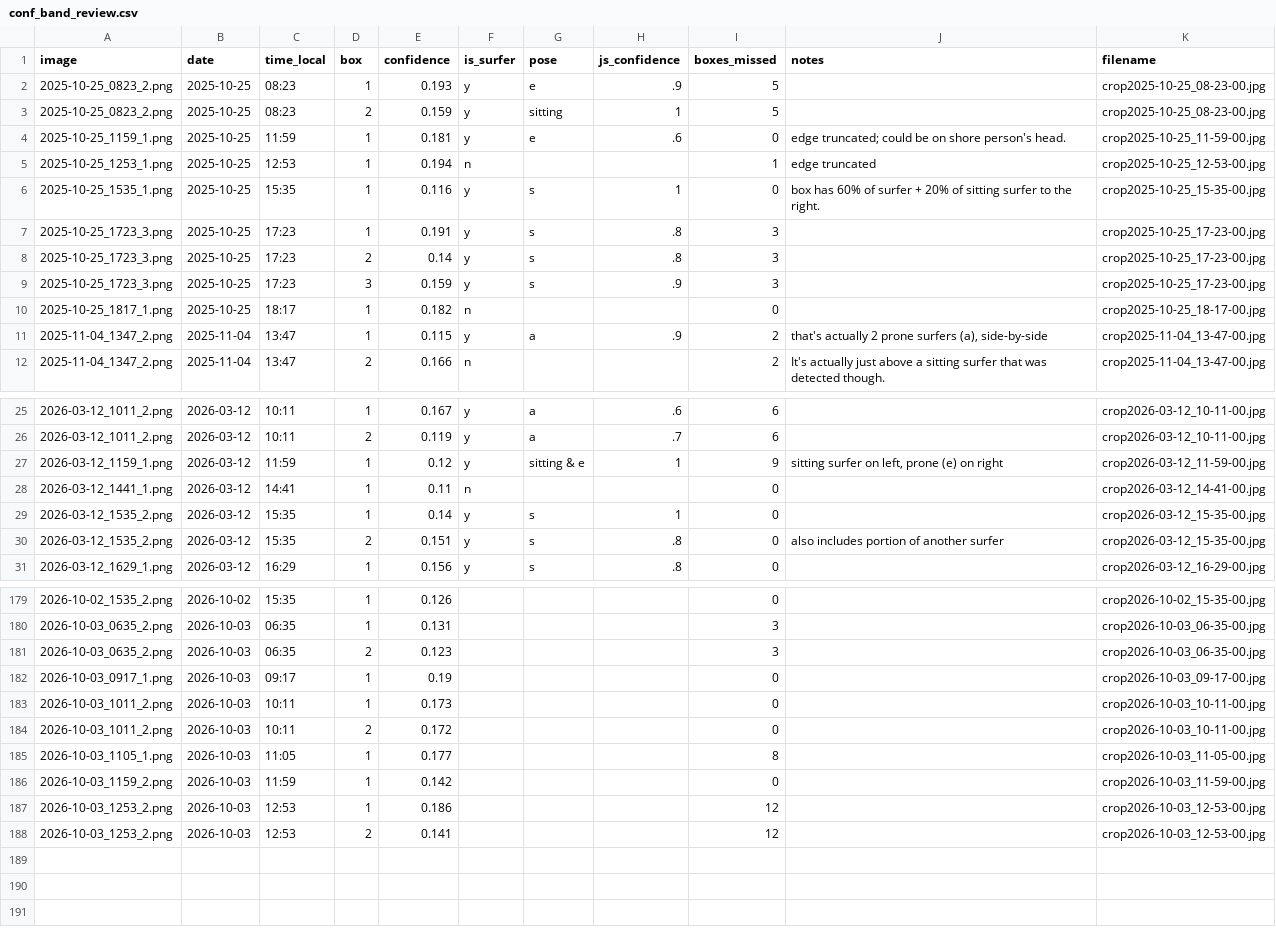
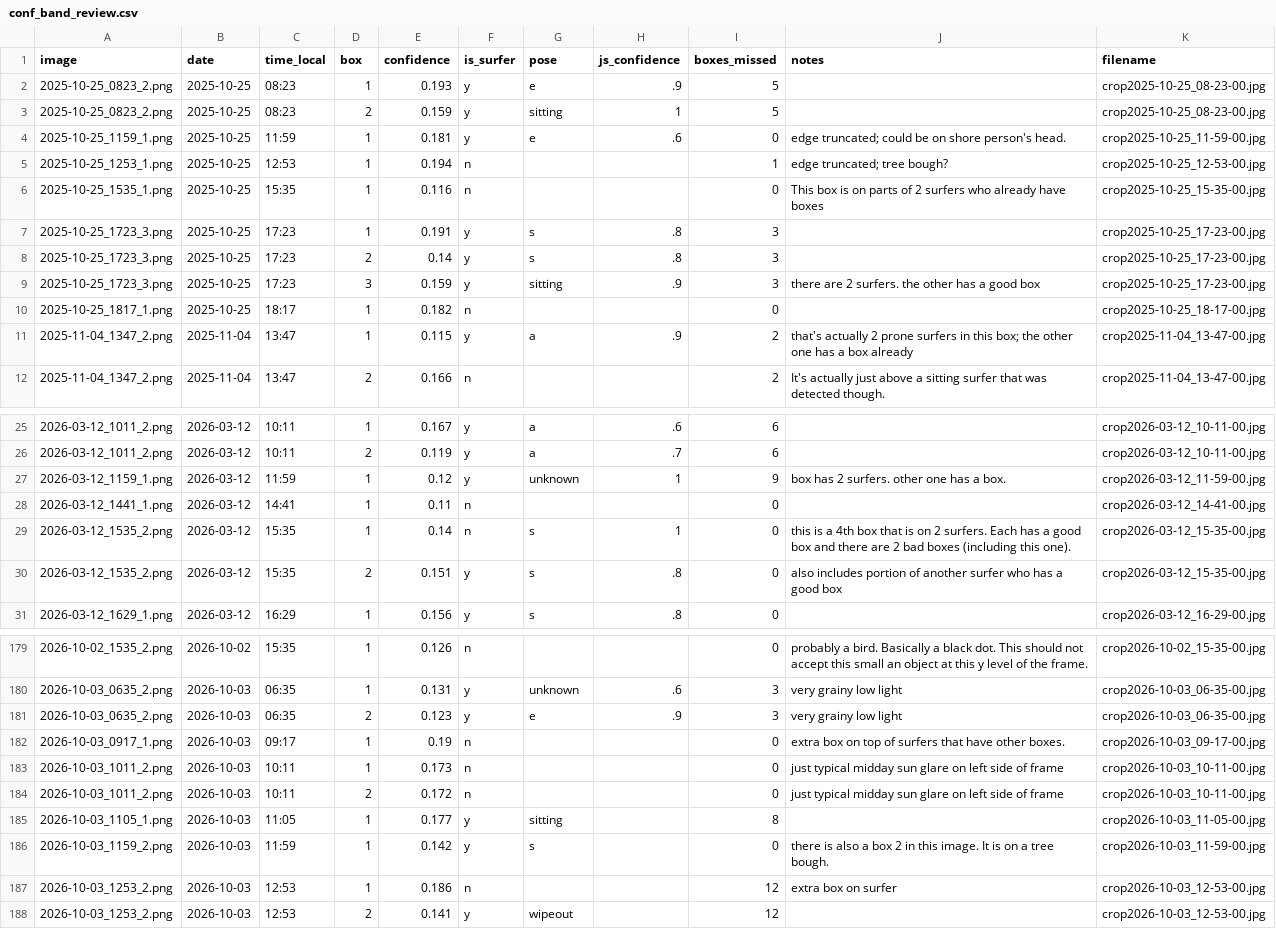
Before and after one commit to jf-silverman/sum-surfers, a CSV file: data/reviews/conf_band_review/conf_band_review.csv, drawn as a sheet; only a part is shown, gaps mark what is left out; the diff covers the shown part only.

```diff
--- a/data/reviews/conf_band_review/conf_band_review.csv
+++ b/data/reviews/conf_band_review/conf_band_review.csv
@@ -4,9 +4,9 @@ image,date,time_local,box,confidence,is_surfer,pose,js_confidence,boxes_missed,n
 2025-10-25_1159_1.png,2025-10-25,11:59,1,0.181,y,e,.6,0,edge truncated; could be on shore person's head.,crop2025-10-25_11-59-00.jpg
-2025-10-25_1253_1.png,2025-10-25,12:53,1,0.194,n,,,1,edge truncated,crop2025-10-25_12-53-00.jpg
-2025-10-25_1535_1.png,2025-10-25,15:35,1,0.116,y,s,1,0,box has 60% of surfer + 20% of sitting surfer to the right.,crop2025-10-25_15-35-00.jpg
+2025-10-25_1253_1.png,2025-10-25,12:53,1,0.194,n,,,1,edge truncated; tree bough?,crop2025-10-25_12-53-00.jpg
+2025-10-25_1535_1.png,2025-10-25,15:35,1,0.116,n,,,0,This box is on parts of 2 surfers who already have boxes,crop2025-10-25_15-35-00.jpg
 2025-10-25_1723_3.png,2025-10-25,17:23,1,0.191,y,s,.8,3,,crop2025-10-25_17-23-00.jpg
 2025-10-25_1723_3.png,2025-10-25,17:23,2,0.14,y,s,.8,3,,crop2025-10-25_17-23-00.jpg
-2025-10-25_1723_3.png,2025-10-25,17:23,3,0.159,y,s,.9,3,,crop2025-10-25_17-23-00.jpg
+2025-10-25_1723_3.png,2025-10-25,17:23,3,0.159,y,sitting,.9,3,there are 2 surfers. the other has a good box,crop2025-10-25_17-23-00.jpg
 2025-10-25_1817_1.png,2025-10-25,18:17,1,0.182,n,,,0,,crop2025-10-25_18-17-00.jpg
-2025-11-04_1347_2.png,2025-11-04,13:47,1,0.115,y,a,.9,2,"that's actually 2 prone surfers (a), side-by-side",crop2025-11-04_13-47-00.jpg
+2025-11-04_1347_2.png,2025-11-04,13:47,1,0.115,y,a,.9,2,"that's actually 2 prone surfers in this box; the other one has a box already",crop2025-11-04_13-47-00.jpg
 2025-11-04_1347_2.png,2025-11-04,13:47,2,0.166,n,,,2,It's actually just above a sitting surfer that was detected though.,crop2025-11-04_13-47-00.jpg
@@ -26,6 +26,6 @@ image,date,time_local,box,confidence,is_surfer,pose,js_confidence,boxes_missed,n
 2026-03-12_1011_2.png,2026-03-12,10:11,2,0.119,y,a,.7,6,,crop2026-03-12_10-11-00.jpg
-2026-03-12_1159_1.png,2026-03-12,11:59,1,0.12,y,sitting & e,1,9,"sitting surfer on left, prone (e) on right",crop2026-03-12_11-59-00.jpg
+2026-03-12_1159_1.png,2026-03-12,11:59,1,0.12,y,unknown,1,9,"box has 2 surfers. other one has a box.",crop2026-03-12_11-59-00.jpg
 2026-03-12_1441_1.png,2026-03-12,14:41,1,0.11,n,,,0,,crop2026-03-12_14-41-00.jpg
-2026-03-12_1535_2.png,2026-03-12,15:35,1,0.14,y,s,1,0,,crop2026-03-12_15-35-00.jpg
-2026-03-12_1535_2.png,2026-03-12,15:35,2,0.151,y,s,.8,0,also includes portion of another surfer,crop2026-03-12_15-35-00.jpg
+2026-03-12_1535_2.png,2026-03-12,15:35,1,0.14,n,s,1,0,this is a 4th box that is on 2 surfers.  Each has a good box and there are 2 bad boxes (including this one).,crop2026-03-12_15-35-00.jpg
+2026-03-12_1535_2.png,2026-03-12,15:35,2,0.151,y,s,.8,0,also includes portion of another surfer who has a good box,crop2026-03-12_15-35-00.jpg
 2026-03-12_1629_1.png,2026-03-12,16:29,1,0.156,y,s,.8,0,,crop2026-03-12_16-29-00.jpg
@@ -179,10 +179,10 @@ image,date,time_local,box,confidence,is_surfer,pose,js_confidence,boxes_missed,n
-2026-10-02_1535_2.png,2026-10-02,15:35,1,0.126,,,,0,,crop2026-10-02_15-35-00.jpg
-2026-10-03_0635_2.png,2026-10-03,06:35,1,0.131,,,,3,,crop2026-10-03_06-35-00.jpg
-2026-10-03_0635_2.png,2026-10-03,06:35,2,0.123,,,,3,,crop2026-10-03_06-35-00.jpg
-2026-10-03_0917_1.png,2026-10-03,09:17,1,0.19,,,,0,,crop2026-10-03_09-17-00.jpg
-2026-10-03_1011_2.png,2026-10-03,10:11,1,0.173,,,,0,,crop2026-10-03_10-11-00.jpg
-2026-10-03_1011_2.png,2026-10-03,10:11,2,0.172,,,,0,,crop2026-10-03_10-11-00.jpg
-2026-10-03_1105_1.png,2026-10-03,11:05,1,0.177,,,,8,,crop2026-10-03_11-05-00.jpg
-2026-10-03_1159_2.png,2026-10-03,11:59,1,0.142,,,,0,,crop2026-10-03_11-59-00.jpg
-2026-10-03_1253_2.png,2026-10-03,12:53,1,0.186,,,,12,,crop2026-10-03_12-53-00.jpg
-2026-10-03_1253_2.png,2026-10-03,12:53,2,0.141,,,,12,,crop2026-10-03_12-53-00.jpg
+2026-10-02_1535_2.png,2026-10-02,15:35,1,0.126,n,,,0,probably a bird. Basically a black dot.  This should not accept this small an object at this y level of the frame.,crop2026-10-02_15-35-00.jpg
+2026-10-03_0635_2.png,2026-10-03,06:35,1,0.131,y,unknown,.6,3,very grainy low light,crop2026-10-03_06-35-00.jpg
+2026-10-03_0635_2.png,2026-10-03,06:35,2,0.123,y,e,.9,3,very grainy low light,crop2026-10-03_06-35-00.jpg
+2026-10-03_0917_1.png,2026-10-03,09:17,1,0.19,n,,,0,extra box on top of surfers that have other boxes.  ,crop2026-10-03_09-17-00.jpg
+2026-10-03_1011_2.png,2026-10-03,10:11,1,0.173,n,,,0,just typical midday sun glare on left side of frame,crop2026-10-03_10-11-00.jpg
+2026-10-03_1011_2.png,2026-10-03,10:11,2,0.172,n,,,0,just typical midday sun glare on left side of frame,crop2026-10-03_10-11-00.jpg
+2026-10-03_1105_1.png,2026-10-03,11:05,1,0.177,y,sitting,,8,,crop2026-10-03_11-05-00.jpg
+2026-10-03_1159_2.png,2026-10-03,11:59,1,0.142,y,s,,0,there is also a box 2 in this image.  It is on a tree bough.,crop2026-10-03_11-59-00.jpg
+2026-10-03_1253_2.png,2026-10-03,12:53,1,0.186,n,,,12,extra box on surfer,crop2026-10-03_12-53-00.jpg
+2026-10-03_1253_2.png,2026-10-03,12:53,2,0.141,y,wipeout,,12,,crop2026-10-03_12-53-00.jpg
```
Also changed, not shown: 103 edited cells elsewhere in this file, 4 other files.
